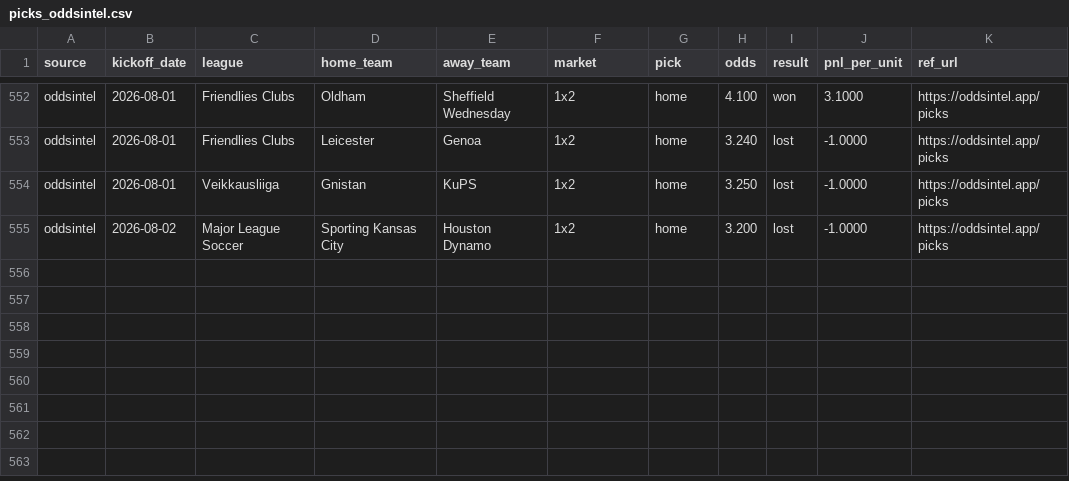
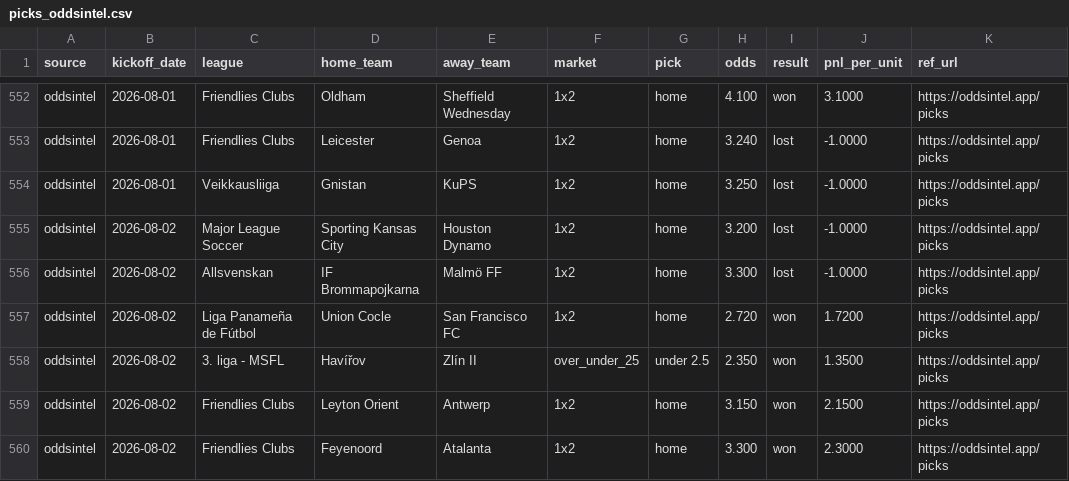
Before and after one commit to msellin/odds-intel-engine, a CSV file: ledger/picks_oddsintel.csv, drawn as a sheet; only a part is shown, gaps mark what is left out; the diff names each change by its address in the sheet, - before the commit and + after, or states it on an @@ line.

```diff
--- a/ledger/picks_oddsintel.csv
+++ b/ledger/picks_oddsintel.csv
+row 556: oddsintel | 2026-08-02 | Allsvenskan | IF Brommapojkarna | Malmö FF | 1x2 | home | 3.300 | lost | -1.0000 | https://oddsintel.app/picks
+row 557: oddsintel | 2026-08-02 | Liga Panameña de Fútbol | Union Cocle | San Francisco FC | 1x2 | home | 2.720 | won | 1.7200 | https://oddsintel.app/picks
+row 558: oddsintel | 2026-08-02 | 3. liga - MSFL | Havířov | Zlín II | over_under_25 | under 2.5 | 2.350 | won | 1.3500 | https://oddsintel.app/picks
+row 559: oddsintel | 2026-08-02 | Friendlies Clubs | Leyton Orient | Antwerp | 1x2 | home | 3.150 | won | 2.1500 | https://oddsintel.app/picks
+row 560: oddsintel | 2026-08-02 | Friendlies Clubs | Feyenoord | Atalanta | 1x2 | home | 3.300 | won | 2.3000 | https://oddsintel.app/picks
```
Also changed, not shown: ledger/picks_matched.csv, ledger/picks_winnerodds.csv, 5 other files.
